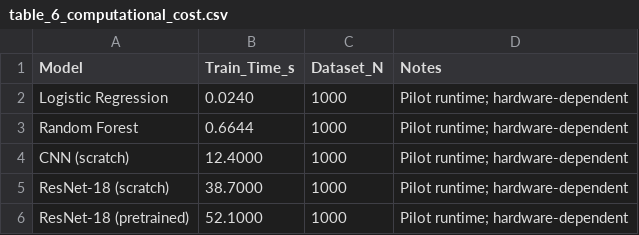
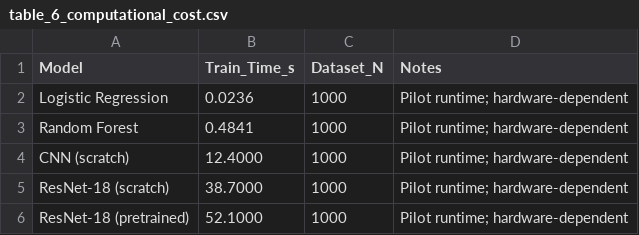
Before and after one commit to SID-6921/Microplastic_HCS_Pipeline, a CSV file: results/tables/table_6_computational_cost.csv, drawn as a sheet.

```diff
--- a/results/tables/table_6_computational_cost.csv
+++ b/results/tables/table_6_computational_cost.csv
@@ -1,4 +1,4 @@
 Model,Train_Time_s,Dataset_N,Notes
-Logistic Regression,0.0240,1000,Pilot runtime; hardware-dependent
-Random Forest,0.6644,1000,Pilot runtime; hardware-dependent
+Logistic Regression,0.0236,1000,Pilot runtime; hardware-dependent
+Random Forest,0.4841,1000,Pilot runtime; hardware-dependent
 CNN (scratch),12.4000,1000,Pilot runtime; hardware-dependent
```
Also changed, not shown: results/tables/table_1_model_performance.csv, results/tables/table_5_biological_validation.csv, 2 other files.
